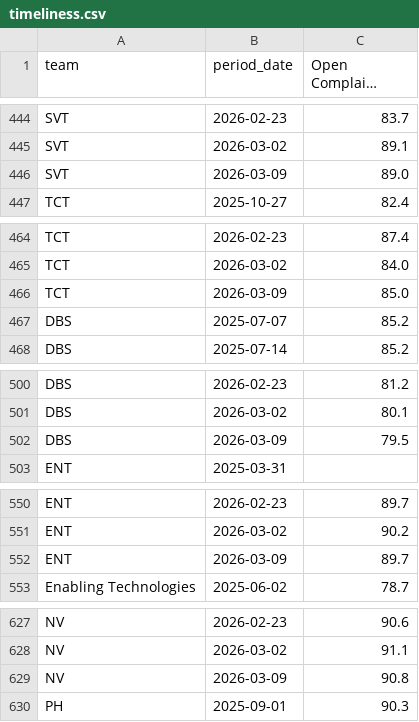
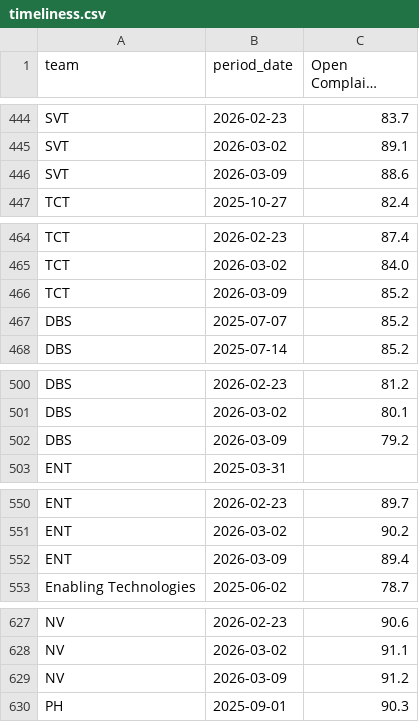
Before and after one commit to 17wadeche/heijunka-dev, a CSV file: timeliness.csv, drawn as a sheet; only a part is shown, gaps mark what is left out; long unchanged cells end in …; the diff covers the shown part only.

```diff
--- a/timeliness.csv
+++ b/timeliness.csv
@@ -445,3 +445,3 @@ SVT,2026-02-23,83.7
 SVT,2026-03-02,89.1
-SVT,2026-03-09,89.0
+SVT,2026-03-09,88.6
 TCT,2025-10-27,82.4
@@ -465,3 +465,3 @@ TCT,2026-02-23,87.4
 TCT,2026-03-02,84.0
-TCT,2026-03-09,85.0
+TCT,2026-03-09,85.2
 DBS,2025-07-07,85.2
@@ -501,3 +501,3 @@ DBS,2026-02-23,81.2
 DBS,2026-03-02,80.1
-DBS,2026-03-09,79.5
+DBS,2026-03-09,79.2
 ENT,2025-03-31,
@@ -551,3 +551,3 @@ ENT,2026-02-23,89.7
 ENT,2026-03-02,90.2
-ENT,2026-03-09,89.7
+ENT,2026-03-09,89.4
 Enabling Technologies,2025-06-02,78.7
@@ -628,3 +628,3 @@ NV,2026-02-23,90.6
 NV,2026-03-02,91.1
-NV,2026-03-09,90.8
+NV,2026-03-09,91.2
 PH,2025-09-01,90.3
```
Also changed, not shown: 7 edited cells elsewhere in this file, metrics.csv, non_wip.csv, 3 other files.
